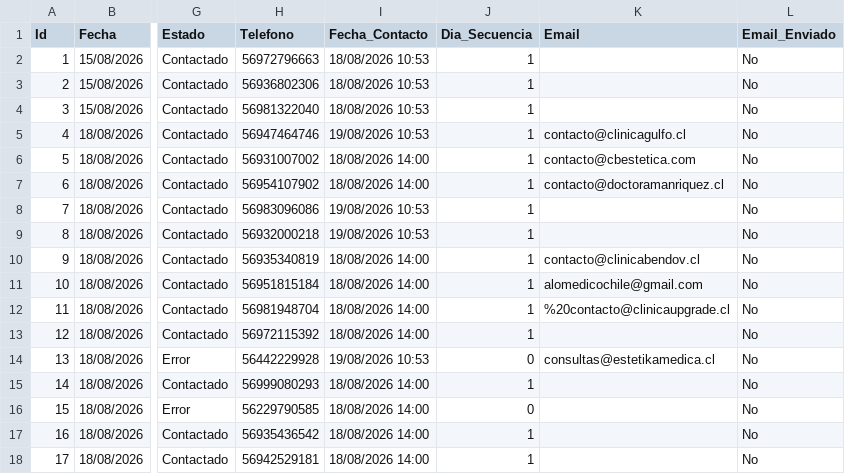
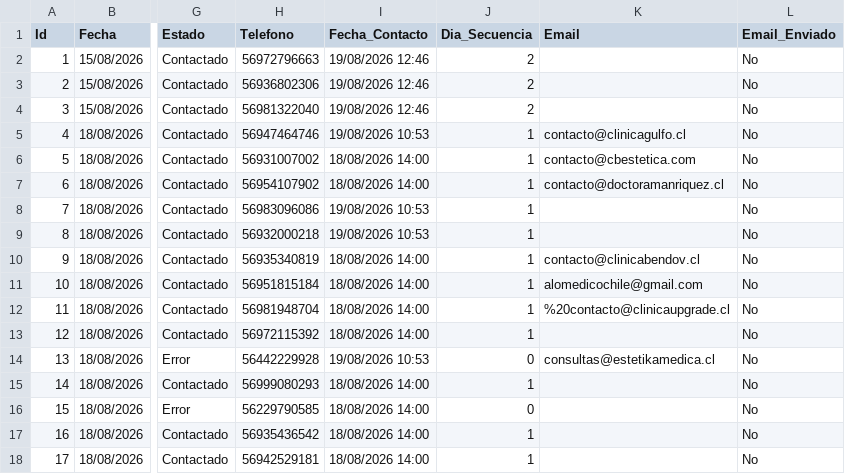
Before and after one commit to POPnLAR/Clientes, a CSV file: prospeccion_gestionvital_pro.csv, drawn as a sheet; only a part is shown, gaps mark what is left out; the diff names each change by its address in the sheet, - before the commit and + after, or states it on an @@ line.

Commit message:
Actualizacion leads [Skip CI]

```diff
--- a/prospeccion_gestionvital_pro.csv
+++ b/prospeccion_gestionvital_pro.csv
-I2:I4 (Fecha_Contacto): 18/08/2026 10:53
+I2:I4 (Fecha_Contacto): 19/08/2026 12:46
-J2:J4 (Dia_Secuencia): 1
+J2:J4 (Dia_Secuencia): 2
```
